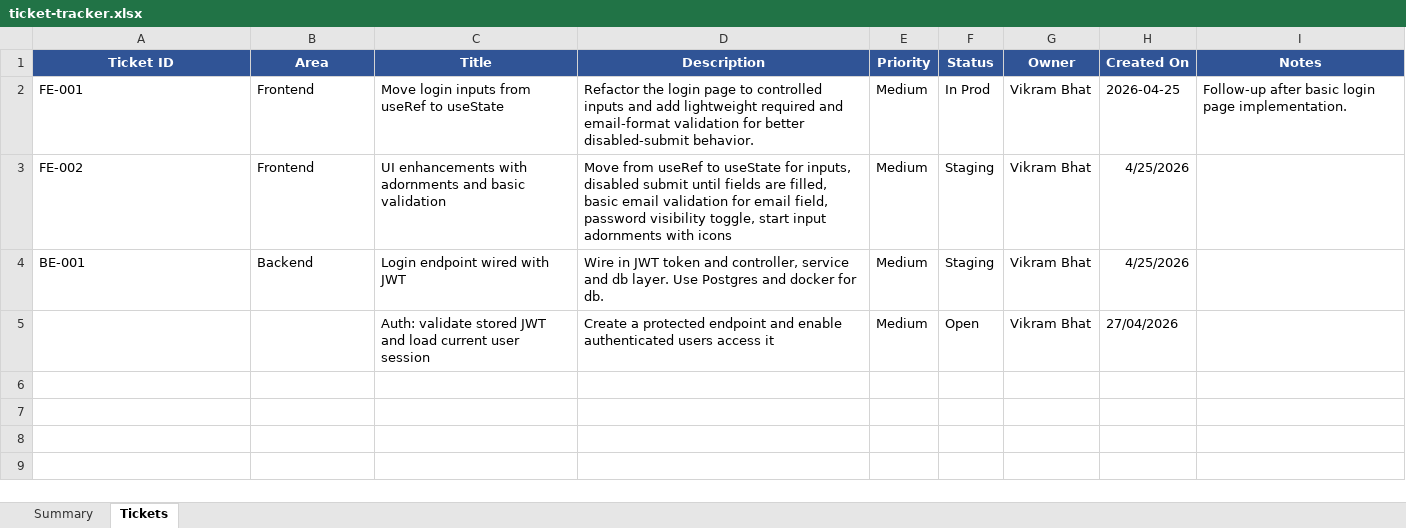
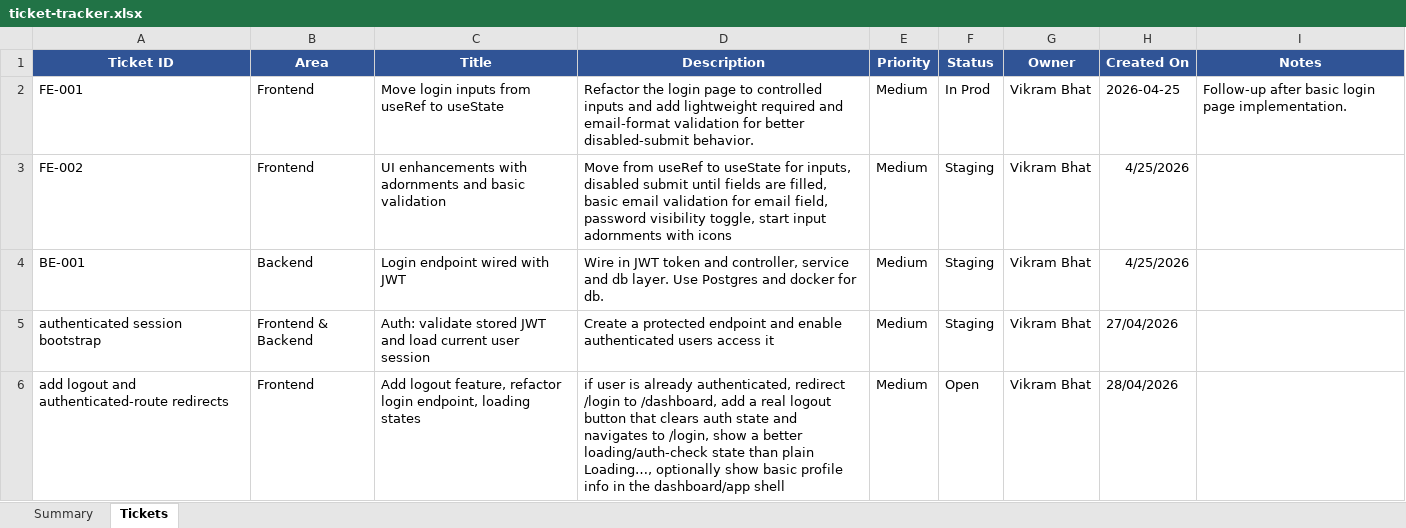
Before and after one commit to BailurVikramBhat/between-the-lines, an Excel workbook: ticket-tracker.xlsx, sheet Tickets, drawn as a sheet; values as stored, in another font and other column widths than the file's, no borders; conditional formats not drawn; the diff names each change by its address in the sheet, - before the commit and + after, or states it on an @@ line.

Commit message:
fix login bugs

```diff
--- a/ticket-tracker.xlsx (sheet Tickets)
+++ b/ticket-tracker.xlsx (sheet Tickets)
-A5 (Ticket ID): (empty)
+A5 (Ticket ID): authenticated session bootstrap
-B5 (Area): (empty)
+B5 (Area): Frontend & Backend
-F5 (Status): Open
+F5 (Status): Staging
+row 6: add logout and authenticated-route redirects | Frontend | Add logout feature, refactor login endpoint, loading states | if user is already authenticated, redirect /login to /dashboard, add a real logout button that clears auth state and navigates to /login, show a better loading/auth-check state than plain Loading…, optionally show basic profile info in the dashboard/app shell | Medium | Open | Vikram Bhat | 28/04/2026
```
Also changed, not shown: 3 other files.
